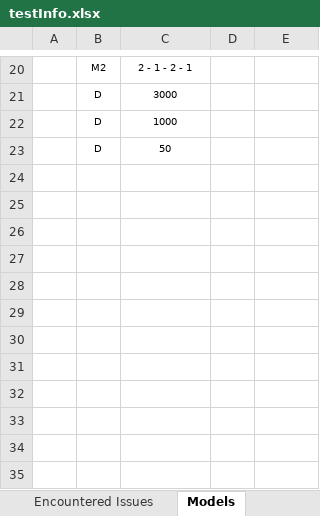
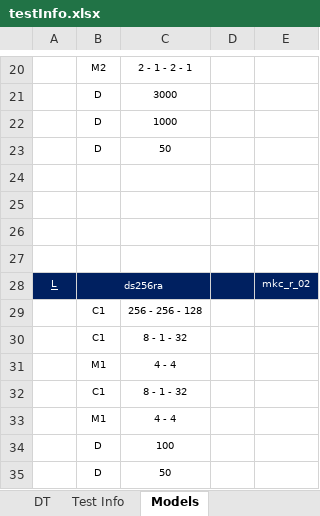
Before and after one commit to markcutajar/raw-music-tagging-cnns, an Excel workbook: testInfo.xlsx, sheet Models, drawn as a sheet; only a part is shown, gaps mark what is left out; values as stored, in another font and other column widths than the file's, no borders; the diff names each change by its address in the sheet, - before the commit and + after, or states it on an @@ line.

```diff
--- a/testInfo.xlsx (sheet Models)
+++ b/testInfo.xlsx (sheet Models)
+row 24: (empty)
+row 25: (empty)
+row 26: (empty)
+row 27: (empty)
+row 28: L | ds256ra |  |  | mkc_r_02
+row 29:  | C1 | 256 - 256 - 128
+row 30:  | C1 | 8 - 1 - 32
+row 31:  | M1 | 4 - 4
+row 32:  | C1 | 8 - 1 - 32
+row 33:  | M1 | 4 - 4
+row 34:  | D | 100
+row 35:  | D | 50
```
Also changed, not shown: sheet Test Info, sheet TPF and TB Comparison, other sheet tabs, charts or pictures.
